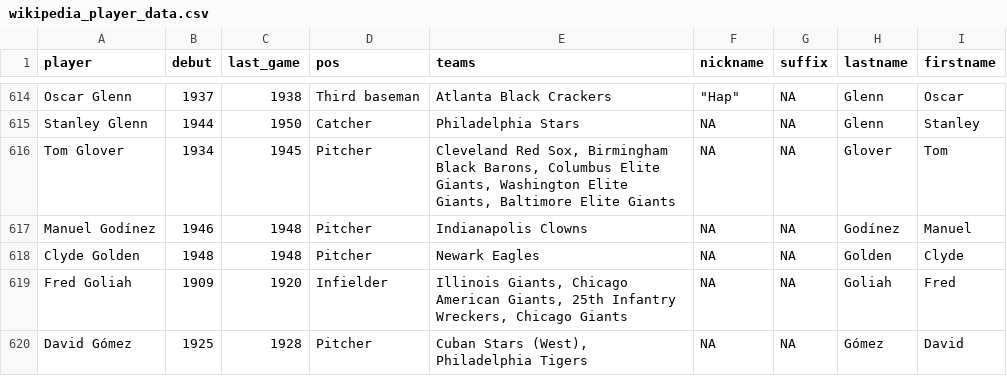
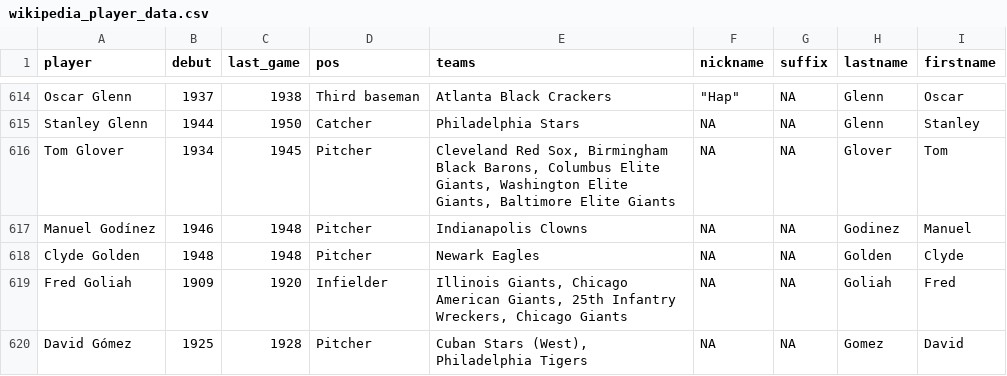
Before and after one commit to hodgettsp/nlmlb, a CSV file: inputs/data/csv/wikipedia_player_data.csv, drawn as a sheet; only a part is shown, gaps mark what is left out; the diff covers the shown part only.

```diff
--- a/inputs/data/csv/wikipedia_player_data.csv
+++ b/inputs/data/csv/wikipedia_player_data.csv
@@ -1487,3 +1487,3 @@ Cleveland Red Sox, Birmingham Black Barons, Columbus Elite Giants, Washington El
 ",NA,NA,Glover,Tom
-Manuel Godínez,1946,1948,Pitcher,Indianapolis Clowns,NA,NA,Godínez,Manuel
+Manuel Godínez,1946,1948,Pitcher,Indianapolis Clowns,NA,NA,Godinez,Manuel
 Clyde Golden,1948,1948,Pitcher,Newark Eagles,NA,NA,Golden,Clyde
@@ -1492,4 +1492,4 @@ Illinois Giants, Chicago American Giants, 25th Infantry Wreckers, Chicago Giants
 ",NA,NA,Goliah,Fred
-David Gómez,1925,1928,Pitcher,"
-Cuban Stars (West), Philadelphia Tigers
-",NA,NA,Gómez,David
+David Gómez,1925,1928,Pitcher,"
+Cuban Stars (West), Philadelphia Tigers
+",NA,NA,Gomez,David
```
Also changed, not shown: 118 edited cells elsewhere in this file, inputs/data/csv/nl_mlb_player_data.csv, 8 other files.
